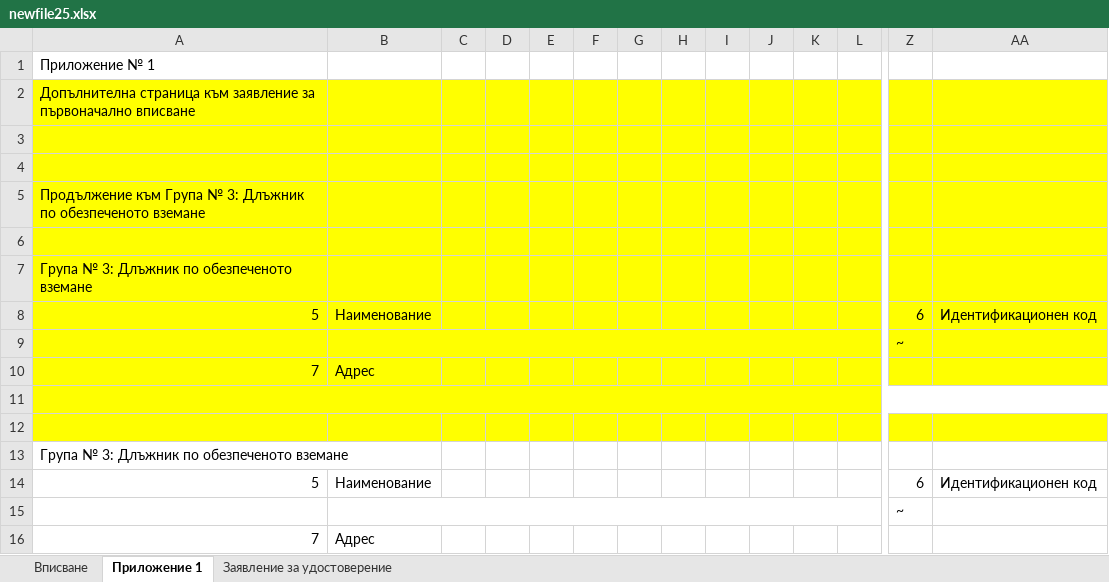
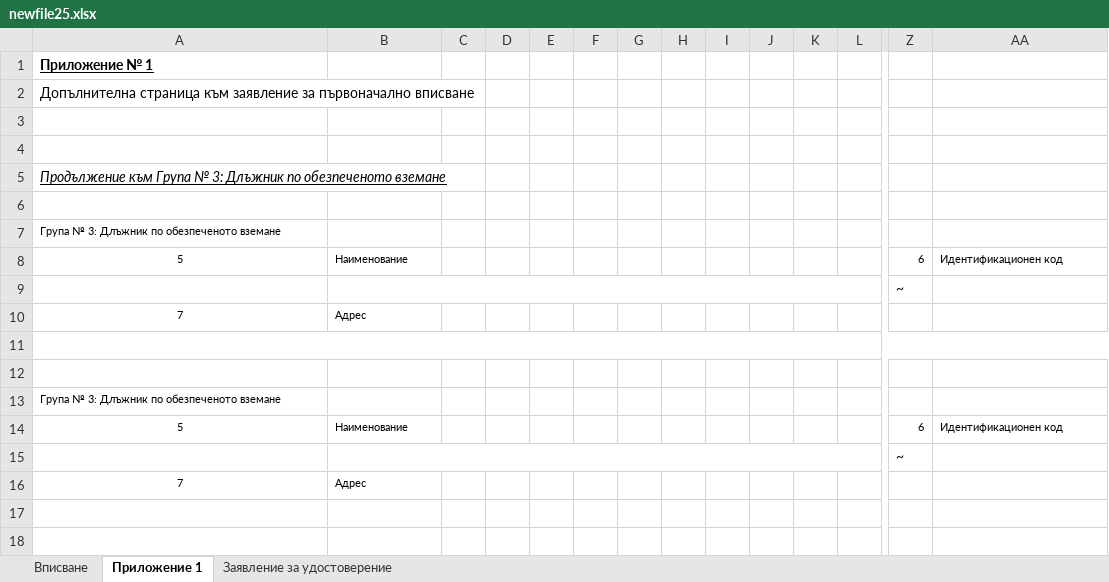
Before and after one commit to nikolaydimov83/TextParserDOCXEurobank, an Excel workbook: newfile25.xlsx, sheet Приложение 1, drawn as a sheet; only a part is shown, gaps mark what is left out; values as stored, in another font and other column widths than the file's, no borders; the diff covers the shown part only; the diff names each change by its address in the sheet, - before the commit and + after, or states it on an @@ line.

Commit message:
Created reading and writting to formatted excel file

```diff
--- a/newfile25.xlsx (sheet Приложение 1)
+++ b/newfile25.xlsx (sheet Приложение 1)
@@ A1 bold: off → on, underline: off → on @@
-A2:AA12 fill: #FFFF00
+A2:AA12 fill: none
@@ A5 underline: off → on, italic: off → on @@
@@ A7 text size: smaller @@
@@ A8:B8 text size: smaller @@
-A8 alignment: right
+A8 alignment: center
@@ Z8:AA8 text size: smaller @@
@@ A10:B10 text size: smaller @@
-A10 alignment: right
+A10 alignment: center
@@ A13 text size: smaller @@
@@ A14:B14 text size: smaller @@
-A14 alignment: right
+A14 alignment: center
@@ Z14:AA14 text size: smaller @@
@@ A16:B16 text size: smaller @@
-A16 alignment: right
+A16 alignment: center
```
Also changed, not shown: cell formats elsewhere in this sheet, sheet Вписване, sheet Заявление за удостоверение, formulas that keep their value, 7 other files.
